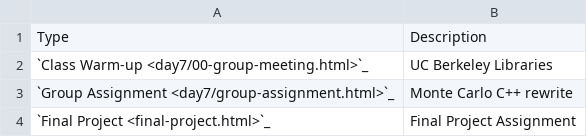
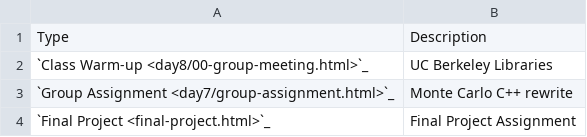
Before and after one commit to msse-chem-280-2024/msse-chem-280-2024.github.io, a CSV file: csv_tables/day8_assignments.csv, drawn as a sheet.

Commit message:
correct warm up link day 8

```diff
--- a/csv_tables/day8_assignments.csv
+++ b/csv_tables/day8_assignments.csv
@@ -1,3 +1,3 @@
 Type,Description
-`Class Warm-up <day7/00-group-meeting.html>`_,"UC Berkeley Libraries"
+`Class Warm-up <day8/00-group-meeting.html>`_,"UC Berkeley Libraries"
 `Group Assignment <day7/group-assignment.html>`_,"Monte Carlo C++ rewrite"
```
Also changed, not shown: 1 other file.
